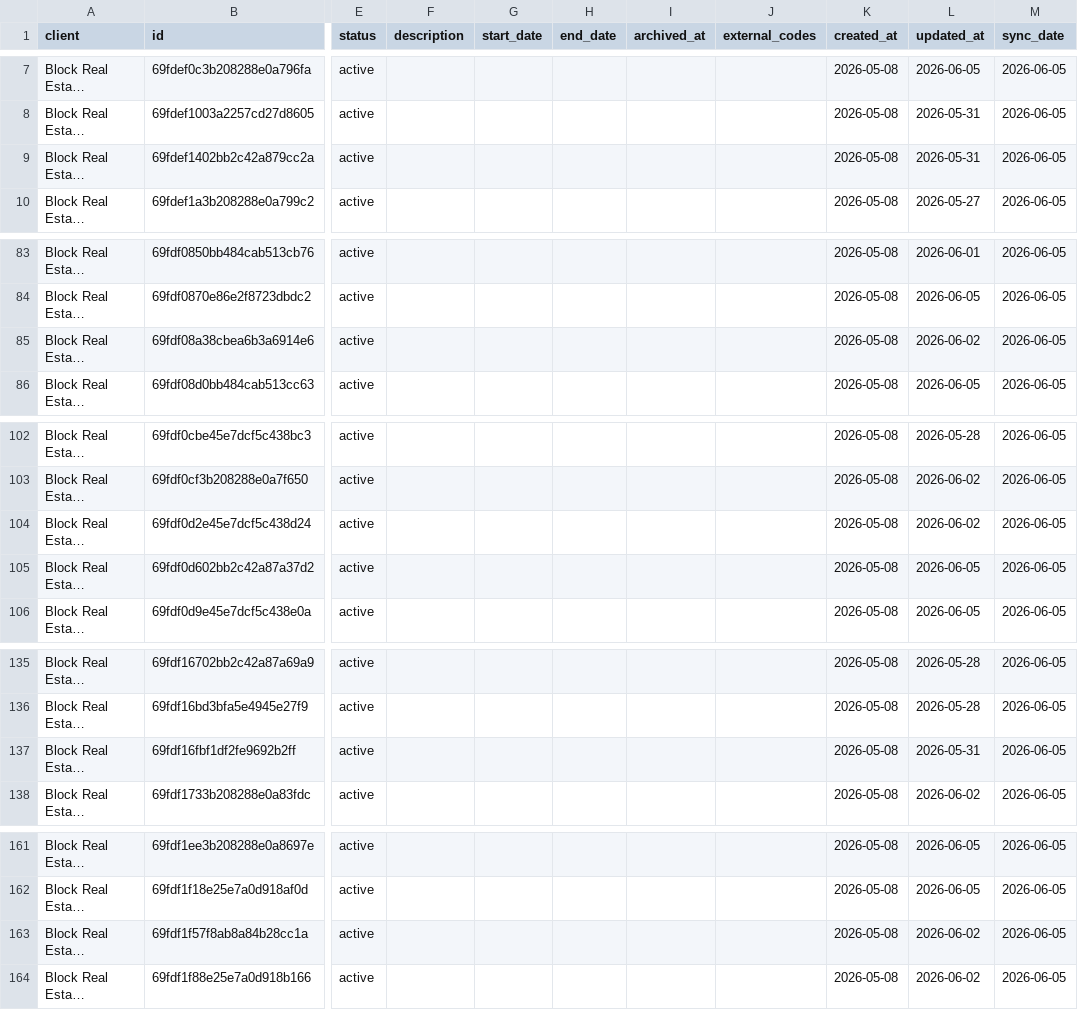
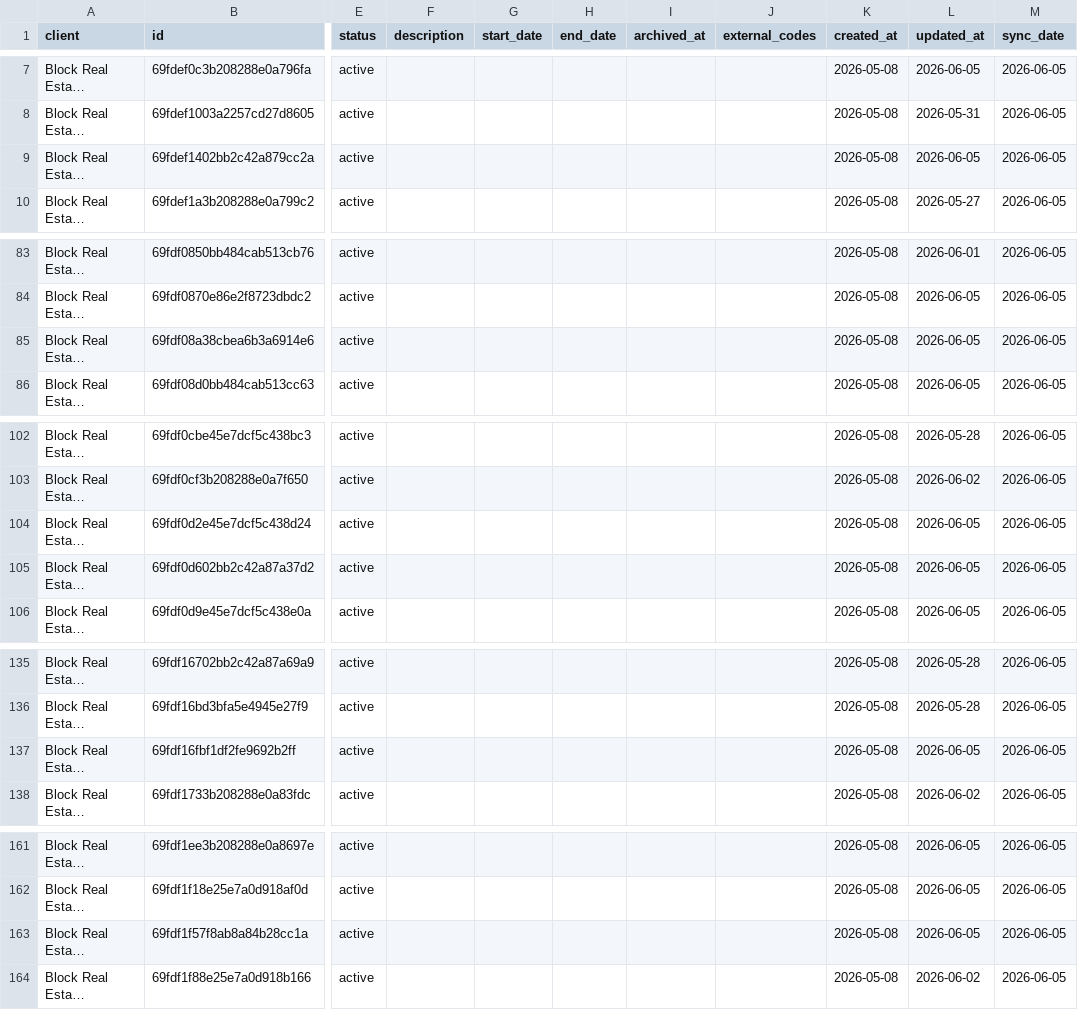
Before and after one commit to HUBCertSecure/client-management-platform, a CSV file: data/trustlayer/context_records.csv, drawn as a sheet; only a part is shown, gaps mark what is left out; long unchanged cells end in …; the diff names each change by its address in the sheet, - before the commit and + after, or states it on an @@ line.

```diff
--- a/data/trustlayer/context_records.csv
+++ b/data/trustlayer/context_records.csv
-L9 (updated_at): 2026-05-31
+L9 (updated_at): 2026-06-05
-L85 (updated_at): 2026-06-02
+L85 (updated_at): 2026-06-05
-L104 (updated_at): 2026-06-02
+L104 (updated_at): 2026-06-05
-L137 (updated_at): 2026-05-31
+L137 (updated_at): 2026-06-05
-L163 (updated_at): 2026-06-02
+L163 (updated_at): 2026-06-05
```
Also changed, not shown: data/trustlayer/contacts.csv, data/trustlayer/context_record_attributes.csv, 12 other files.
